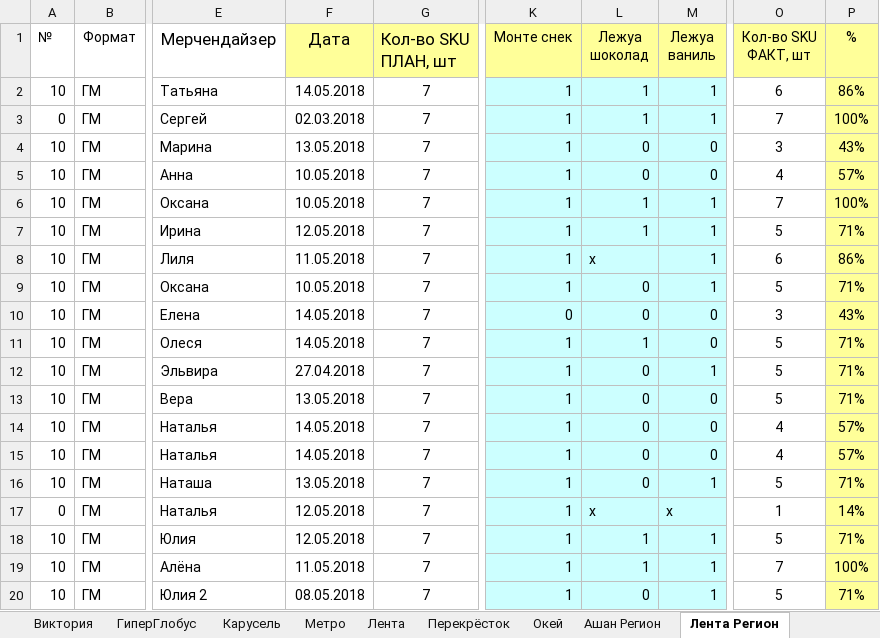
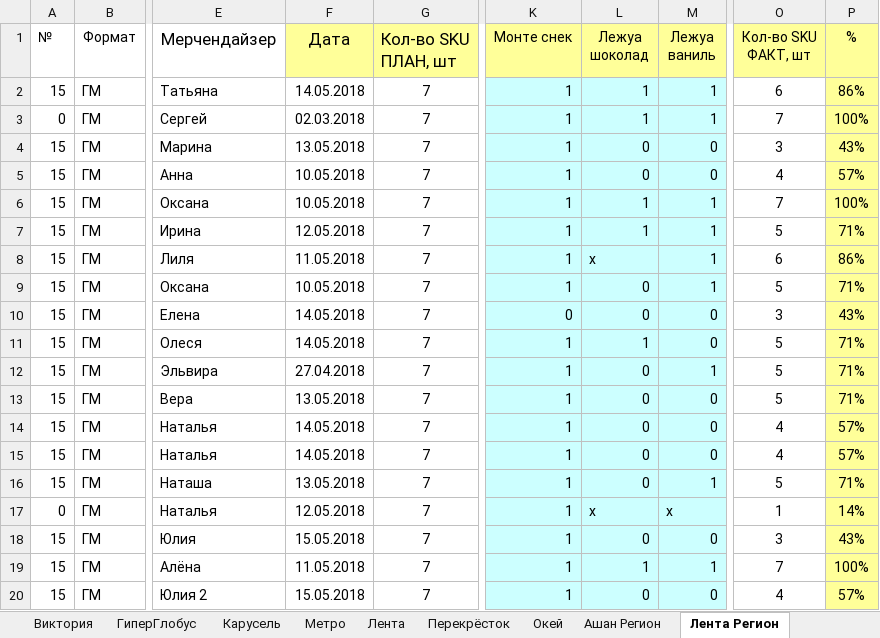
Before and after one commit to gogabugay/auto_zott, an Excel workbook: Zott.xlsx, sheet Лента Регион, drawn as a sheet; only a part is shown, gaps mark what is left out; values as stored, in another font and other column widths than the file's, no borders; charts and pictures and conditional formats not drawn; the diff names each change by its address in the sheet, - before the commit and + after, or states it on an @@ line.

```diff
--- a/Zott.xlsx (sheet Лента Регион)
+++ b/Zott.xlsx (sheet Лента Регион)
-A2 (№): 10
+A2 (№): 15
-A4:A16 (№): 10
+A4:A16 (№): 15
-A18:A20 (№): 10
+A18:A20 (№): 15
-F18 (Дата): 12.05.2018
+F18 (Дата): 15.05.2018
-L18 (Лежуа шоколад): 1
+L18 (Лежуа шоколад): 0
-M18 (Лежуа ваниль): 1
+M18 (Лежуа ваниль): 0
-O18 (Кол-во SKU ФАКТ, шт): 5
+O18 (Кол-во SKU ФАКТ, шт): 3
-P18 (%): 71%
+P18 (%): 43%
-F20 (Дата): 08.05.2018
+F20 (Дата): 15.05.2018
-M20 (Лежуа ваниль): 1
+M20 (Лежуа ваниль): 0
-O20 (Кол-во SKU ФАКТ, шт): 5
+O20 (Кол-во SKU ФАКТ, шт): 4
-P20 (%): 71%
+P20 (%): 57%
```
Also changed, not shown: sheet Перекрёсток, sheet Виктория, sheet Отчёт, sheet Карусель, sheet Метро, sheet Ашан Регион, 4 more sheets, test.xlsx, 4 other files.
